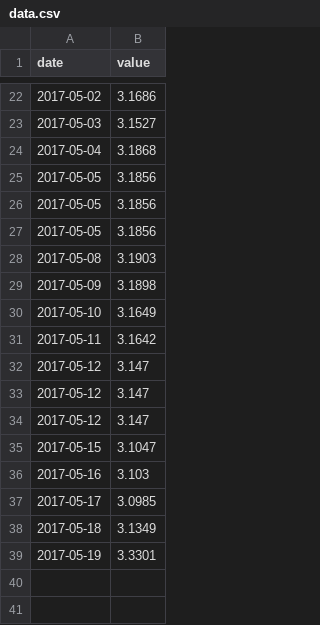
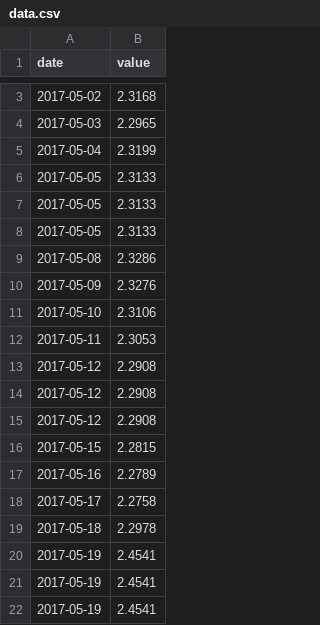
Before and after one commit to carlosbr86/PairProgramming, a CSV file: react-rest-front/public/data.csv, drawn as a sheet; only a part is shown, gaps mark what is left out; the diff covers the shown part only.

Commit message:
D3+react working

```diff
--- a/react-rest-front/public/data.csv
+++ b/react-rest-front/public/data.csv
@@ -22,18 +3,20 @@ date,value
-2017-05-02,3.1686
-2017-05-03,3.1527
-2017-05-04,3.1868
-2017-05-05,3.1856
-2017-05-05,3.1856
-2017-05-05,3.1856
-2017-05-08,3.1903
-2017-05-09,3.1898
-2017-05-10,3.1649
-2017-05-11,3.1642
-2017-05-12,3.147
-2017-05-12,3.147
-2017-05-12,3.147
-2017-05-15,3.1047
-2017-05-16,3.103
-2017-05-17,3.0985
-2017-05-18,3.1349
-2017-05-19,3.3301
+2017-05-02,2.3168
+2017-05-03,2.2965
+2017-05-04,2.3199
+2017-05-05,2.3133
+2017-05-05,2.3133
+2017-05-05,2.3133
+2017-05-08,2.3286
+2017-05-09,2.3276
+2017-05-10,2.3106
+2017-05-11,2.3053
+2017-05-12,2.2908
+2017-05-12,2.2908
+2017-05-12,2.2908
+2017-05-15,2.2815
+2017-05-16,2.2789
+2017-05-17,2.2758
+2017-05-18,2.2978
+2017-05-19,2.4541
+2017-05-19,2.4541
+2017-05-19,2.4541
```
Also changed, not shown: 19 removed rows and 1 edited cell elsewhere in this file, rest-front/data.csv, 3 other files.
